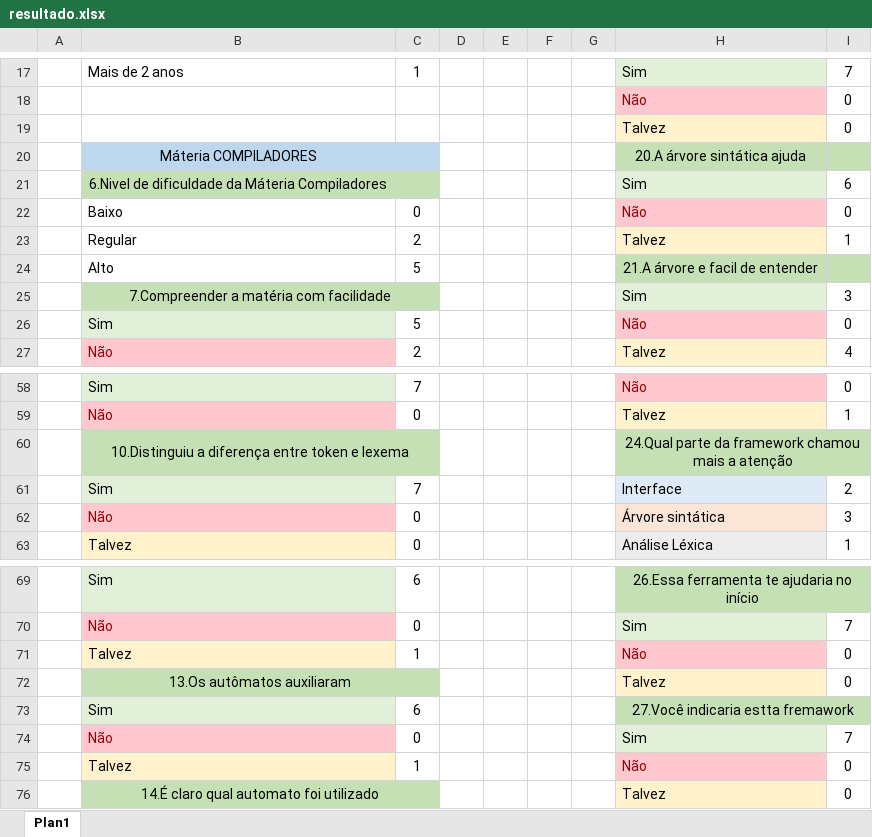
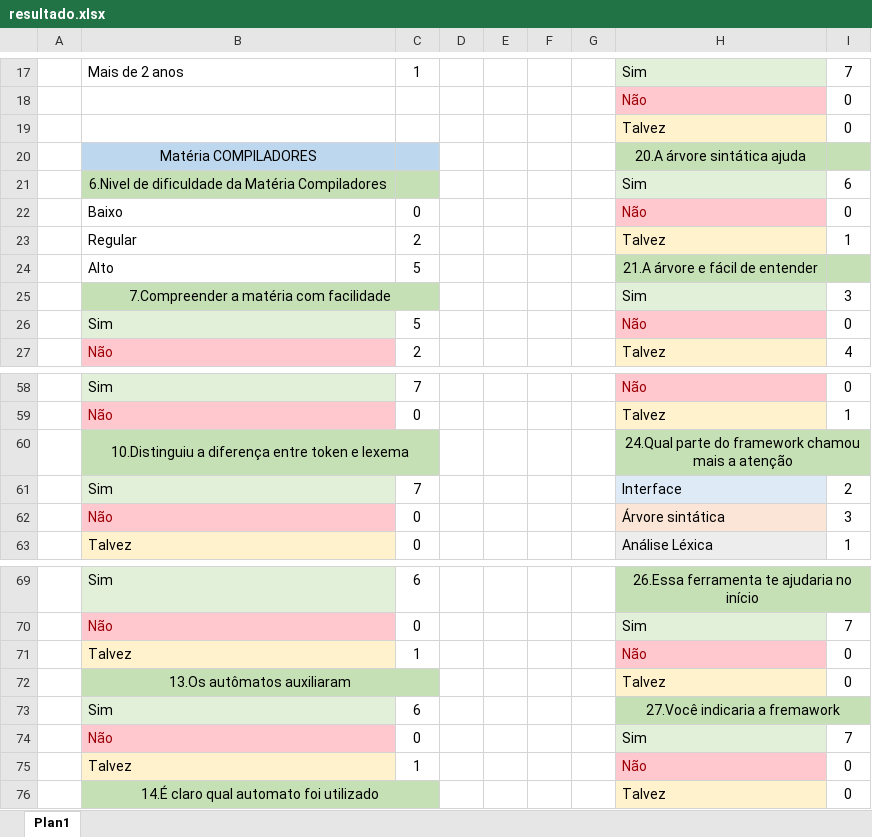
Before and after one commit to GabrielPRDF/TCC_Interpretador, an Excel workbook: Documentos/Dados obtidos e Questionário/resultado.xlsx, sheet Plan1, drawn as a sheet; only a part is shown, gaps mark what is left out; values as stored, in another font and other column widths than the file's, no borders; charts and pictures not drawn; the diff names each change by its address in the sheet, - before the commit and + after, or states it on an @@ line.

```diff
--- a/Documentos/Dados obtidos e Questionário/resultado.xlsx (sheet Plan1)
+++ b/Documentos/Dados obtidos e Questionário/resultado.xlsx (sheet Plan1)
-B20: Máteria COMPILADORES
+B20: Matéria COMPILADORES
-B21: …dificuldade da Máteria Compiladores
+B21: …dificuldade da Matéria Compiladores
-H24: 21.A árvore e facil de entender
+H24: 21.A árvore e fácil de entender
-H60: 24.Qual parte da framework chamou…
+H60: 24.Qual parte do framework chamou…
-H73: 27.Você indicaria estta fremawork
+H73: 27.Você indicaria a fremawork
```
Also changed, not shown: charts or pictures, 34 other files.
